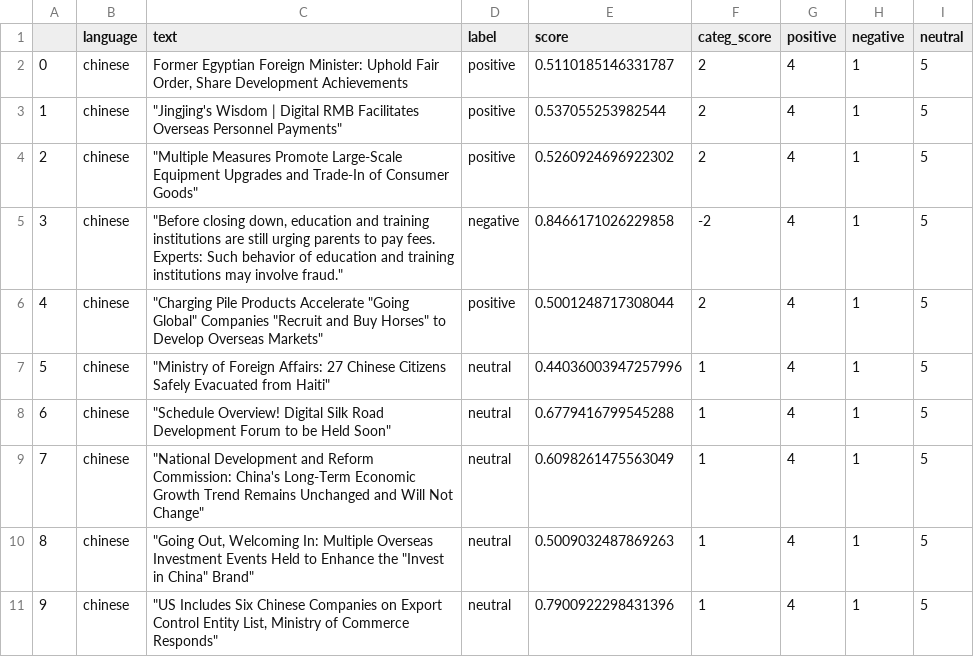
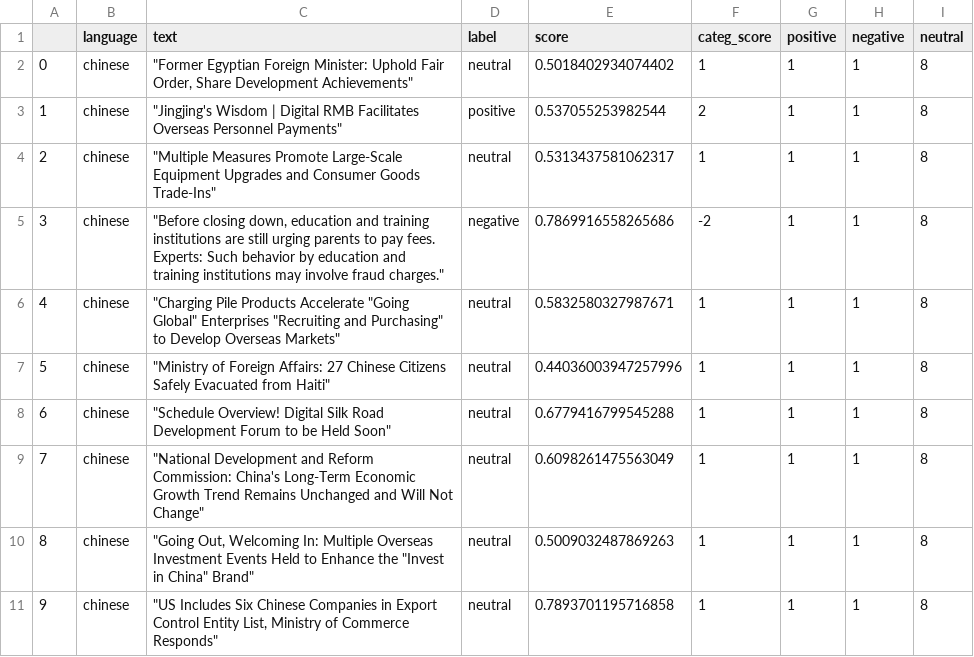
Before and after one commit to mfhan/translatenews, a CSV file: chinese.csv, drawn as a sheet.

```diff
--- a/chinese.csv
+++ b/chinese.csv
@@ -1,11 +1,11 @@
 ,language,text,label,score,categ_score,positive,negative,neutral
-0,chinese,"Former Egyptian Foreign Minister: Uphold Fair Order, Share Development Achievements",positive,0.5110185146331787,2,4,1,5
-1,chinese,"""Jingjing's Wisdom | Digital RMB Facilitates Overseas Personnel Payments""",positive,0.537055253982544,2,4,1,5
-2,chinese,"""Multiple Measures Promote Large-Scale Equipment Upgrades and Trade-In of Consumer Goods""",positive,0.5260924696922302,2,4,1,5
-3,chinese,"""Before closing down, education and training institutions are still urging parents to pay fees. Experts: Such behavior of education and training institutions may involve fraud.""",negative,0.8466171026229858,-2,4,1,5
-4,chinese,"""Charging Pile Products Accelerate ""Going Global"" Companies ""Recruit and Buy Horses"" to Develop Overseas Markets""",positive,0.5001248717308044,2,4,1,5
-5,chinese,"""Ministry of Foreign Affairs: 27 Chinese Citizens Safely Evacuated from Haiti""",neutral,0.44036003947257996,1,4,1,5
-6,chinese,"""Schedule Overview! Digital Silk Road Development Forum to be Held Soon""",neutral,0.6779416799545288,1,4,1,5
-7,chinese,"""National Development and Reform Commission: China's Long-Term Economic Growth Trend Remains Unchanged and Will Not Change""",neutral,0.6098261475563049,1,4,1,5
-8,chinese,"""Going Out, Welcoming In: Multiple Overseas Investment Events Held to Enhance the ""Invest in China"" Brand""",neutral,0.5009032487869263,1,4,1,5
-9,chinese,"""US Includes Six Chinese Companies on Export Control Entity List, Ministry of Commerce Responds""",neutral,0.7900922298431396,1,4,1,5
+0,chinese,"""Former Egyptian Foreign Minister: Uphold Fair Order, Share Development Achievements""",neutral,0.5018402934074402,1,1,1,8
+1,chinese,"""Jingjing's Wisdom | Digital RMB Facilitates Overseas Personnel Payments""",positive,0.537055253982544,2,1,1,8
+2,chinese,"""Multiple Measures Promote Large-Scale Equipment Upgrades and Consumer Goods Trade-Ins""",neutral,0.5313437581062317,1,1,1,8
+3,chinese,"""Before closing down, education and training institutions are still urging parents to pay fees. Experts: Such behavior by education and training institutions may involve fraud charges.""",negative,0.7869916558265686,-2,1,1,8
+4,chinese,"""Charging Pile Products Accelerate ""Going Global"" Enterprises ""Recruiting and Purchasing"" to Develop Overseas Markets""",neutral,0.5832580327987671,1,1,1,8
+5,chinese,"""Ministry of Foreign Affairs: 27 Chinese Citizens Safely Evacuated from Haiti""",neutral,0.44036003947257996,1,1,1,8
+6,chinese,"""Schedule Overview! Digital Silk Road Development Forum to be Held Soon""",neutral,0.6779416799545288,1,1,1,8
+7,chinese,"""National Development and Reform Commission: China's Long-Term Economic Growth Trend Remains Unchanged and Will Not Change""",neutral,0.6098261475563049,1,1,1,8
+8,chinese,"""Going Out, Welcoming In: Multiple Overseas Investment Events Held to Enhance the ""Invest in China"" Brand""",neutral,0.5009032487869263,1,1,1,8
+9,chinese,"""US Includes Six Chinese Companies in Export Control Entity List, Ministry of Commerce Responds""",neutral,0.7893701195716858,1,1,1,8
```
